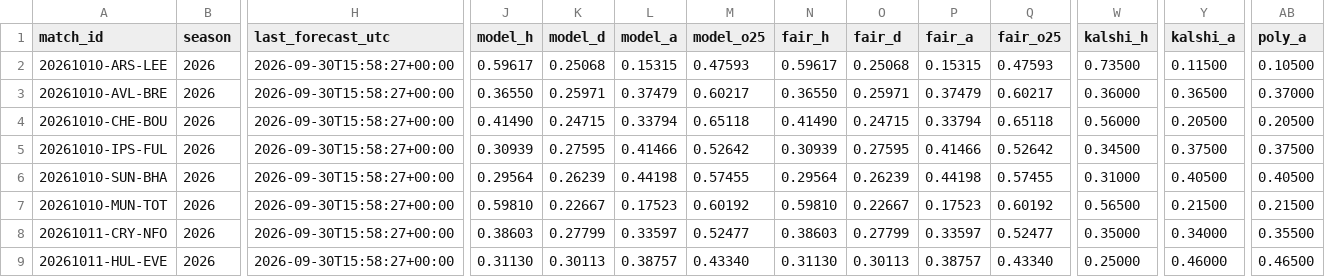
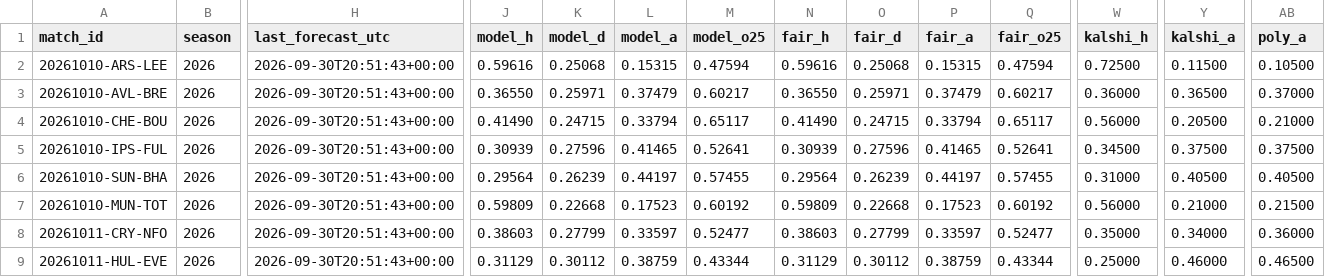
Before and after one commit to mahmedken/betting-analytics, a CSV file: data/ledger/predictions.csv, drawn as a sheet; only a part is shown, gaps mark what is left out; the diff covers the shown part only; the diff names each change by its address in the sheet, - before the commit and + after, or states it on an @@ line.

```diff
--- a/data/ledger/predictions.csv
+++ b/data/ledger/predictions.csv
-H2:H9 (last_forecast_utc): 2026-09-30T15:58:27+00:00
+H2:H9 (last_forecast_utc): 2026-09-30T20:51:43+00:00
-J2 (model_h): 0.59617
+J2 (model_h): 0.59616
-M2 (model_o25): 0.47593
+M2 (model_o25): 0.47594
-N2 (fair_h): 0.59617
+N2 (fair_h): 0.59616
-Q2 (fair_o25): 0.47593
+Q2 (fair_o25): 0.47594
-W2 (kalshi_h): 0.73500
+W2 (kalshi_h): 0.72500
-M4 (model_o25): 0.65118
+M4 (model_o25): 0.65117
-Q4 (fair_o25): 0.65118
+Q4 (fair_o25): 0.65117
-AB4 (poly_a): 0.20500
+AB4 (poly_a): 0.21000
-K5 (model_d): 0.27595
+K5 (model_d): 0.27596
-L5 (model_a): 0.41466
+L5 (model_a): 0.41465
-M5 (model_o25): 0.52642
+M5 (model_o25): 0.52641
-O5 (fair_d): 0.27595
+O5 (fair_d): 0.27596
-P5 (fair_a): 0.41466
+P5 (fair_a): 0.41465
-Q5 (fair_o25): 0.52642
+Q5 (fair_o25): 0.52641
-L6 (model_a): 0.44198
+L6 (model_a): 0.44197
-P6 (fair_a): 0.44198
+P6 (fair_a): 0.44197
-J7 (model_h): 0.59810
+J7 (model_h): 0.59809
-K7 (model_d): 0.22667
+K7 (model_d): 0.22668
-N7 (fair_h): 0.59810
+N7 (fair_h): 0.59809
-O7 (fair_d): 0.22667
+O7 (fair_d): 0.22668
-W7 (kalshi_h): 0.56500
+W7 (kalshi_h): 0.56000
-Y7 (kalshi_a): 0.21500
+Y7 (kalshi_a): 0.21000
-AB8 (poly_a): 0.35500
+AB8 (poly_a): 0.36000
-J9 (model_h): 0.31130
+J9 (model_h): 0.31129
-K9 (model_d): 0.30113
+K9 (model_d): 0.30112
-L9 (model_a): 0.38757
+L9 (model_a): 0.38759
-M9 (model_o25): 0.43340
+M9 (model_o25): 0.43344
-N9 (fair_h): 0.31130
+N9 (fair_h): 0.31129
-O9 (fair_d): 0.30113
+O9 (fair_d): 0.30112
-P9 (fair_a): 0.38757
+P9 (fair_a): 0.38759
-Q9 (fair_o25): 0.43340
+Q9 (fair_o25): 0.43344
```
Also changed, not shown: 50 edited cells elsewhere in this file, data/ledger/afcon_predictions.csv, 9 other files.
